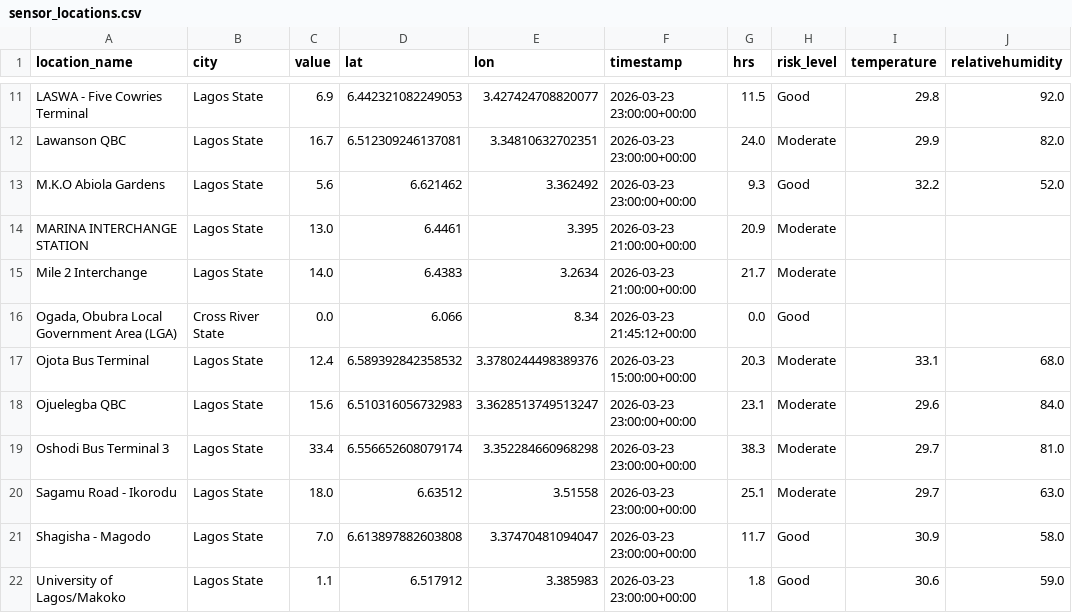
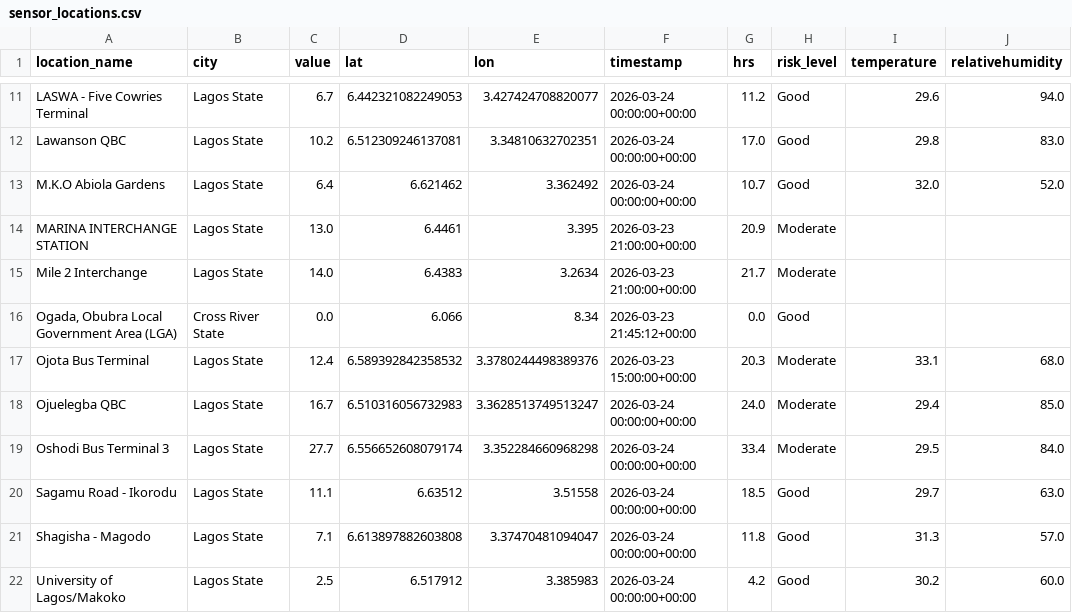
Before and after one commit to ademosuoluwatobi-cloud/airguard-ng, a CSV file: sensor_locations.csv, drawn as a sheet; only a part is shown, gaps mark what is left out; the diff covers the shown part only; the diff names each change by its address in the sheet, - before the commit and + after, or states it on an @@ line.

```diff
--- a/sensor_locations.csv
+++ b/sensor_locations.csv
-C11 (value): 6.9
+C11 (value): 6.7
-F11:F13 (timestamp): 2026-03-23 23:00:00+00:00
+F11:F13 (timestamp): 2026-03-24 00:00:00+00:00
-G11 (hrs): 11.5
+G11 (hrs): 11.2
-I11 (temperature): 29.8
+I11 (temperature): 29.6
-J11 (relativehumidity): 92.0
+J11 (relativehumidity): 94.0
-C12 (value): 16.7
+C12 (value): 10.2
-G12 (hrs): 24.0
+G12 (hrs): 17.0
-H12 (risk_level): Moderate
+H12 (risk_level): Good
-I12 (temperature): 29.9
+I12 (temperature): 29.8
-J12 (relativehumidity): 82.0
+J12 (relativehumidity): 83.0
-C13 (value): 5.6
+C13 (value): 6.4
-G13 (hrs): 9.3
+G13 (hrs): 10.7
-I13 (temperature): 32.2
+I13 (temperature): 32.0
-C18 (value): 15.6
+C18 (value): 16.7
-F18:F22 (timestamp): 2026-03-23 23:00:00+00:00
+F18:F22 (timestamp): 2026-03-24 00:00:00+00:00
-G18 (hrs): 23.1
+G18 (hrs): 24.0
-I18 (temperature): 29.6
+I18 (temperature): 29.4
-J18 (relativehumidity): 84.0
+J18 (relativehumidity): 85.0
-C19 (value): 33.4
+C19 (value): 27.7
-G19 (hrs): 38.3
+G19 (hrs): 33.4
-I19 (temperature): 29.7
+I19 (temperature): 29.5
-J19 (relativehumidity): 81.0
+J19 (relativehumidity): 84.0
-C20 (value): 18.0
+C20 (value): 11.1
-G20 (hrs): 25.1
+G20 (hrs): 18.5
-H20 (risk_level): Moderate
+H20 (risk_level): Good
-C21 (value): 7.0
+C21 (value): 7.1
-G21 (hrs): 11.7
+G21 (hrs): 11.8
-I21 (temperature): 30.9
+I21 (temperature): 31.3
-J21 (relativehumidity): 58.0
+J21 (relativehumidity): 57.0
-C22 (value): 1.1
+C22 (value): 2.5
-G22 (hrs): 1.8
+G22 (hrs): 4.2
-I22 (temperature): 30.6
+I22 (temperature): 30.2
-J22 (relativehumidity): 59.0
+J22 (relativehumidity): 60.0
```
Also changed, not shown: 38 edited cells elsewhere in this file, raw_data.csv, transformed_data.csv, 1 other file.
